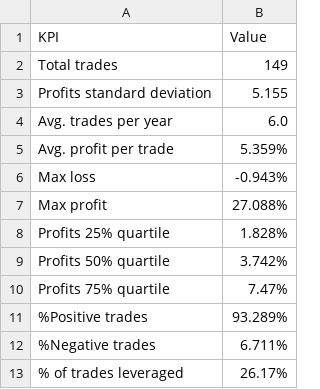
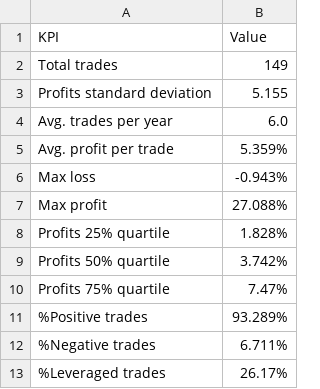
Before and after one commit to ixn872/dash, a CSV file: data/trades.csv, drawn as a sheet.

```diff
--- a/data/trades.csv
+++ b/data/trades.csv
@@ -12,2 +12,2 @@ Profits 75% quartile,7.47%
 %Negative trades,6.711%
-% of trades leveraged,26.17%
+%Leveraged trades,26.17%
```
Also changed, not shown: data/kpi4.csv, data/monthly_table.csv, 4 other files.
